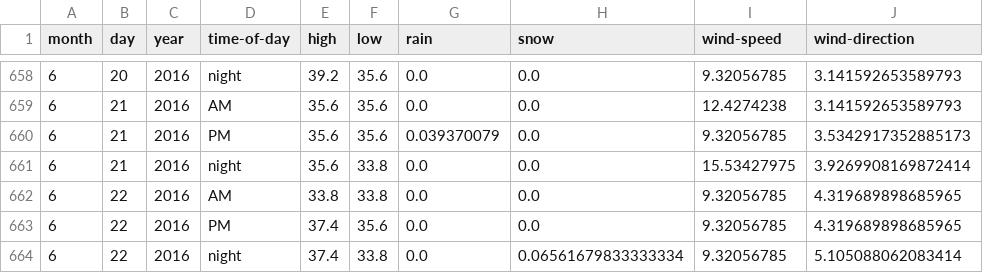
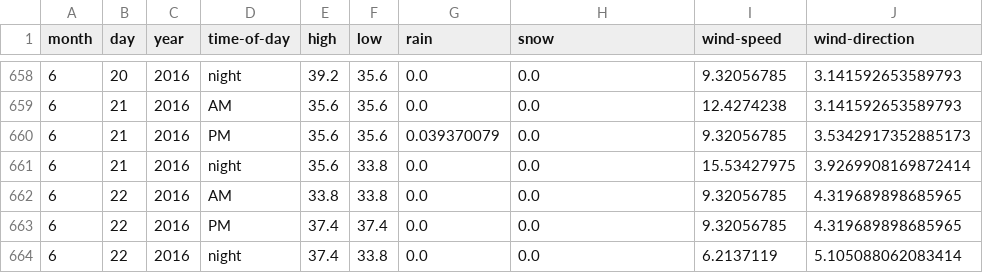
Before and after one commit to psathyrella/weatherhistory, a CSV file: mtwx/Serratus-Mountain-2321.csv, drawn as a sheet; only a part is shown, gaps mark what is left out.

```diff
--- a/mtwx/Serratus-Mountain-2321.csv
+++ b/mtwx/Serratus-Mountain-2321.csv
@@ -662,3 +662,3 @@ month,day,year,time-of-day,high,low,rain,snow,wind-speed,wind-direction
 6,22,2016,AM,33.8,33.8,0.0,0.0,9.32056785,4.319689898685965
-6,22,2016,PM,37.4,35.6,0.0,0.0,9.32056785,4.319689898685965
-6,22,2016,night,37.4,33.8,0.0,0.06561679833333334,9.32056785,5.105088062083414
+6,22,2016,PM,37.4,37.4,0.0,0.0,9.32056785,4.319689898685965
+6,22,2016,night,37.4,33.8,0.0,0.0,6.2137119,5.105088062083414
```
Also changed, not shown: mtwx/Devils-Thumb-2767.csv, mtwx/Mount-Rainier-1500.csv, 35 other files.
